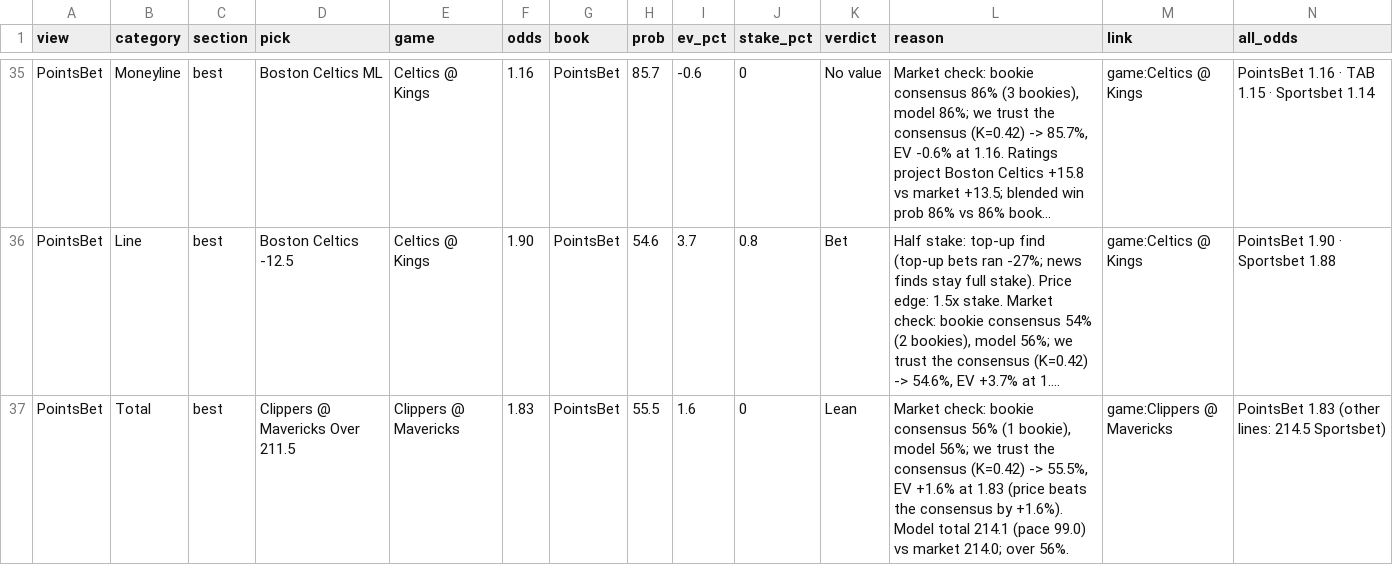
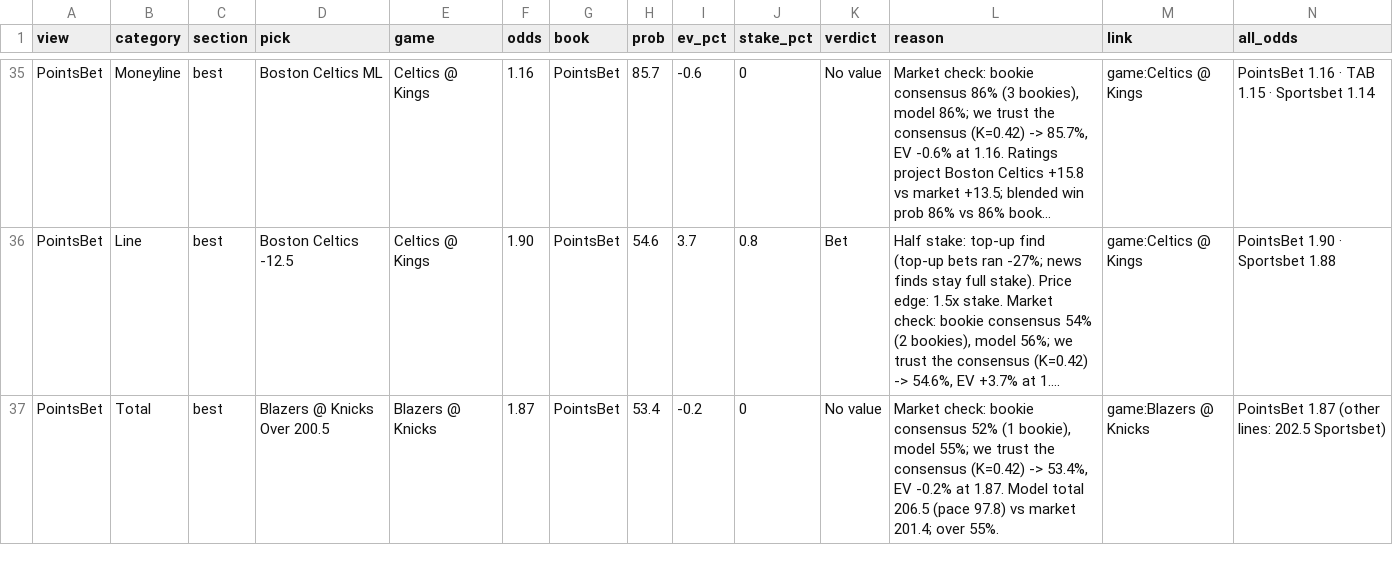
Before and after one commit to andrewkyriacou1993-lang/claudiopunt, a CSV file: data/best.csv, drawn as a sheet; only a part is shown, gaps mark what is left out; long unchanged cells end in …; the diff covers the shown part only; the diff names each change by its address in the sheet, - before the commit and + after, or states it on an @@ line.

```diff
--- a/data/best.csv
+++ b/data/best.csv
-D37 (pick): Clippers @ Mavericks Over 211.5
+D37 (pick): Blazers @ Knicks Over 200.5
-E37 (game): Clippers @ Mavericks
+E37 (game): Blazers @ Knicks
-F37 (odds): 1.83
+F37 (odds): 1.87
-H37 (prob): 55.5
+H37 (prob): 53.4
-I37 (ev_pct): 1.6
+I37 (ev_pct): -0.2
-K37 (verdict): Lean
+K37 (verdict): No value
-L37 (reason): …bookie consensus 56% (1 bookie), model 56%; we trust the consensus (K=0.42) -> 55.5%, EV +1.6% at 1.83 (price beats the consensus by +1.6%). Model total 214.1 (pace 99.0) vs market 214.0; over 56%.
+L37 (reason): …bookie consensus 52% (1 bookie), model 55%; we trust the consensus (K=0.42) -> 53.4%, EV -0.2% at 1.87. Model total 206.5 (pace 97.8) vs market 201.4; over 55%.
-M37 (link): game:Clippers @ Mavericks
+M37 (link): game:Blazers @ Knicks
-N37 (all_odds): PointsBet 1.83 (other lines: 214.5 Sportsbet)
+N37 (all_odds): PointsBet 1.87 (other lines: 202.5 Sportsbet)
```
Also changed, not shown: 1 added row and 109 edited cells elsewhere in this file, data/bets.csv, data/chances.csv, 10 other files.
